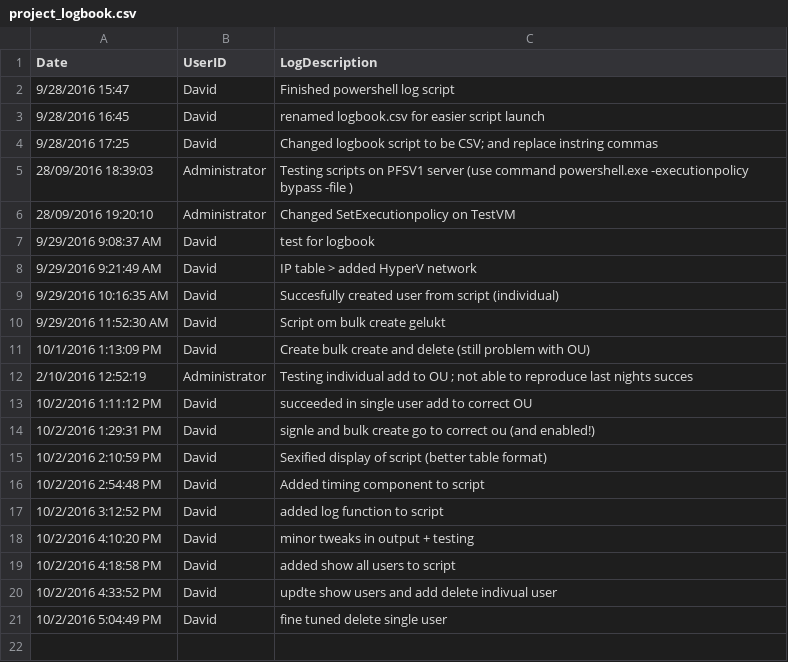
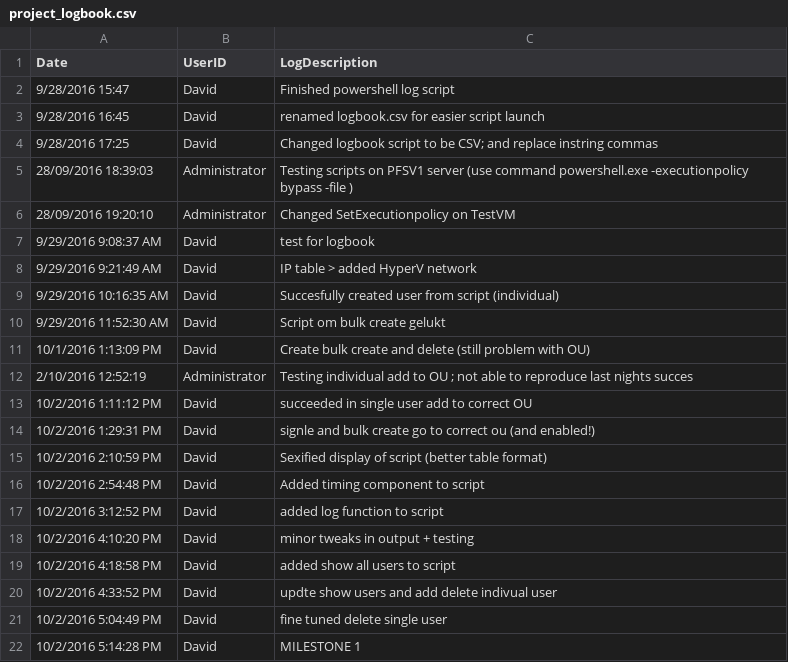
Before and after one commit to DavidLejeune/PS_AD_Users_script, a CSV file: project_logbook.csv, drawn as a sheet.

```diff
--- a/project_logbook.csv
+++ b/project_logbook.csv
@@ -21 +21,2 @@ Date,UserID,LogDescription
 10/2/2016 5:04:49 PM,David,fine tuned delete single user,
+10/2/2016 5:14:28 PM,David,MILESTONE 1,
```
Also changed, not shown: script_logbook.csv, 1 other file.
